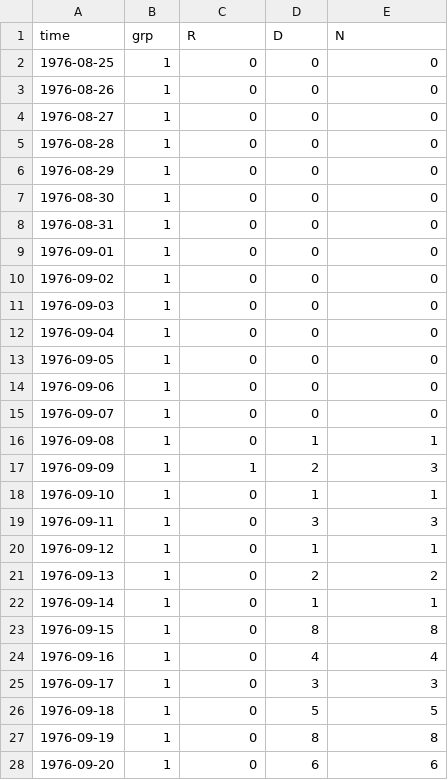
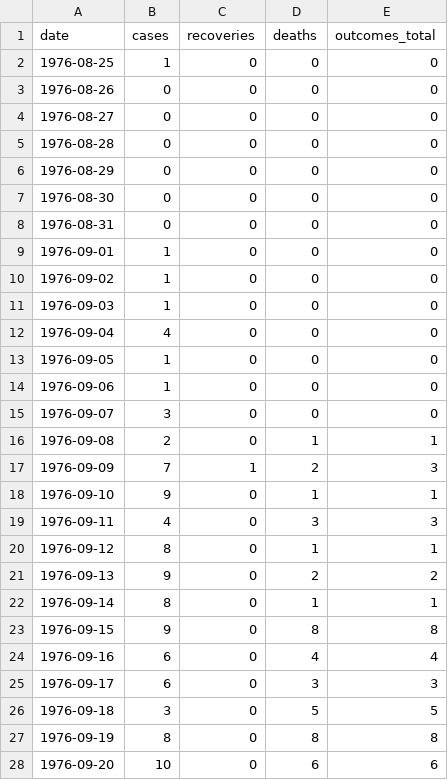
Before and after one commit to adamkucharski/ebola-cfr, a CSV file: data/ebola_1976_all_outcomes.csv, drawn as a sheet; only a part is shown; the diff covers the shown part only.

Commit message:
Update ebola_1976_all_outcomes.csv

```diff
--- a/data/ebola_1976_all_outcomes.csv
+++ b/data/ebola_1976_all_outcomes.csv
@@ -1,9 +1,9 @@
-time,grp,R,D,N
+date,cases,recoveries,deaths,outcomes_total
 1976-08-25,1,0,0,0
-1976-08-26,1,0,0,0
-1976-08-27,1,0,0,0
-1976-08-28,1,0,0,0
-1976-08-29,1,0,0,0
-1976-08-30,1,0,0,0
-1976-08-31,1,0,0,0
+1976-08-26,0,0,0,0
+1976-08-27,0,0,0,0
+1976-08-28,0,0,0,0
+1976-08-29,0,0,0,0
+1976-08-30,0,0,0,0
+1976-08-31,0,0,0,0
 1976-09-01,1,0,0,0
@@ -11,18 +11,18 @@ time,grp,R,D,N
 1976-09-03,1,0,0,0
-1976-09-04,1,0,0,0
+1976-09-04,4,0,0,0
 1976-09-05,1,0,0,0
 1976-09-06,1,0,0,0
-1976-09-07,1,0,0,0
-1976-09-08,1,0,1,1
-1976-09-09,1,1,2,3
-1976-09-10,1,0,1,1
-1976-09-11,1,0,3,3
-1976-09-12,1,0,1,1
-1976-09-13,1,0,2,2
-1976-09-14,1,0,1,1
-1976-09-15,1,0,8,8
-1976-09-16,1,0,4,4
-1976-09-17,1,0,3,3
-1976-09-18,1,0,5,5
-1976-09-19,1,0,8,8
-1976-09-20,1,0,6,6
+1976-09-07,3,0,0,0
+1976-09-08,2,0,1,1
+1976-09-09,7,1,2,3
+1976-09-10,9,0,1,1
+1976-09-11,4,0,3,3
+1976-09-12,8,0,1,1
+1976-09-13,9,0,2,2
+1976-09-14,8,0,1,1
+1976-09-15,9,0,8,8
+1976-09-16,6,0,4,4
+1976-09-17,6,0,3,3
+1976-09-18,3,0,5,5
+1976-09-19,8,0,8,8
+1976-09-20,10,0,6,6
```
Also changed, not shown: 42 edited cells elsewhere in this file.
